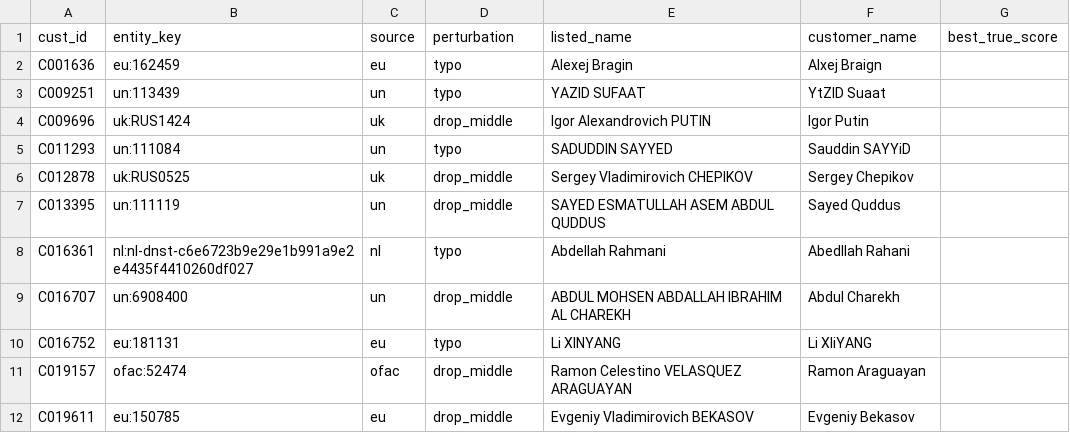
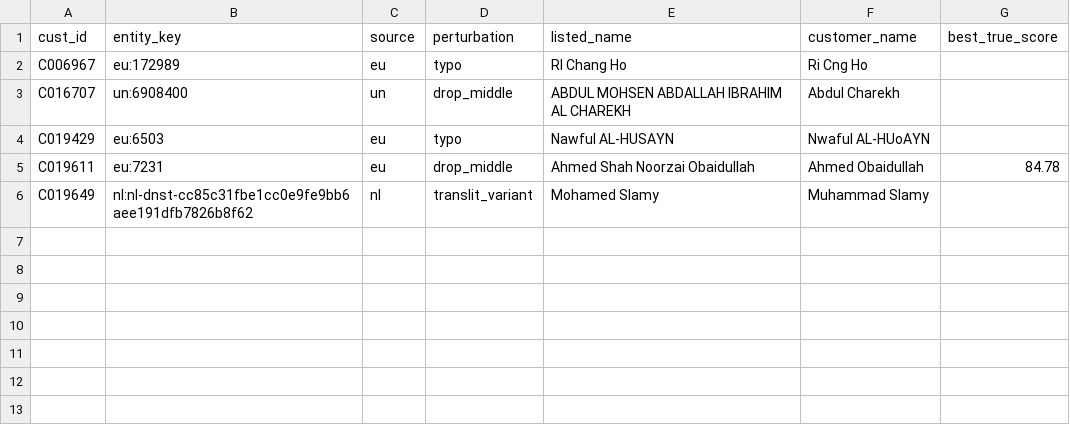
Before and after one commit to sanjana-kulenavar/fin-eco-crime-list-data-handler, a CSV file: data/reports/2026-11-23/screening/missed_hits_clean.csv, drawn as a sheet.

```diff
--- a/data/reports/2026-11-23/screening/missed_hits_clean.csv
+++ b/data/reports/2026-11-23/screening/missed_hits_clean.csv
@@ -1,12 +1,6 @@
 cust_id,entity_key,source,perturbation,listed_name,customer_name,best_true_score
-C001636,eu:162459,eu,typo,Alexej Bragin,Alxej Braign,
-C009251,un:113439,un,typo,YAZID SUFAAT,YtZID Suaat,
-C009696,uk:RUS1424,uk,drop_middle,Igor Alexandrovich PUTIN,Igor Putin,
-C011293,un:111084,un,typo,SADUDDIN SAYYED,Sauddin SAYYiD,
-C012878,uk:RUS0525,uk,drop_middle,Sergey Vladimirovich CHEPIKOV,Sergey Chepikov,
-C013395,un:111119,un,drop_middle,SAYED ESMATULLAH ASEM ABDUL QUDDUS,Sayed Quddus,
-C016361,nl:nl-dnst-c6e6723b9e29e1b991a9e2e4435f4410260df027,nl,typo,Abdellah Rahmani,Abedllah Rahani,
+C006967,eu:172989,eu,typo,RI Chang Ho,Ri Cng Ho,
 C016707,un:6908400,un,drop_middle,ABDUL MOHSEN ABDALLAH IBRAHIM AL CHAREKH,Abdul Charekh,
-C016752,eu:181131,eu,typo,Li XINYANG,Li XIiYANG,
-C019157,ofac:52474,ofac,drop_middle,Ramon Celestino VELASQUEZ ARAGUAYAN,Ramon Araguayan,
-C019611,eu:150785,eu,drop_middle,Evgeniy Vladimirovich BEKASOV,Evgeniy Bekasov,
+C019429,eu:6503,eu,typo,Nawful AL-HUSAYN,Nwaful AL-HUoAYN,
+C019611,eu:7231,eu,drop_middle,Ahmed Shah Noorzai Obaidullah,Ahmed Obaidullah,84.78
+C019649,nl:nl-dnst-cc85c31fbe1cc0e9fe9bb6aee191dfb7826b8f62,nl,translit_variant,Mohamed Slamy,Muhammad Slamy,
```
Also changed, not shown: data/reports/2026-11-23/dq_issues_sample.csv, data/reports/2026-11-23/runs.csv, 15 other files.
